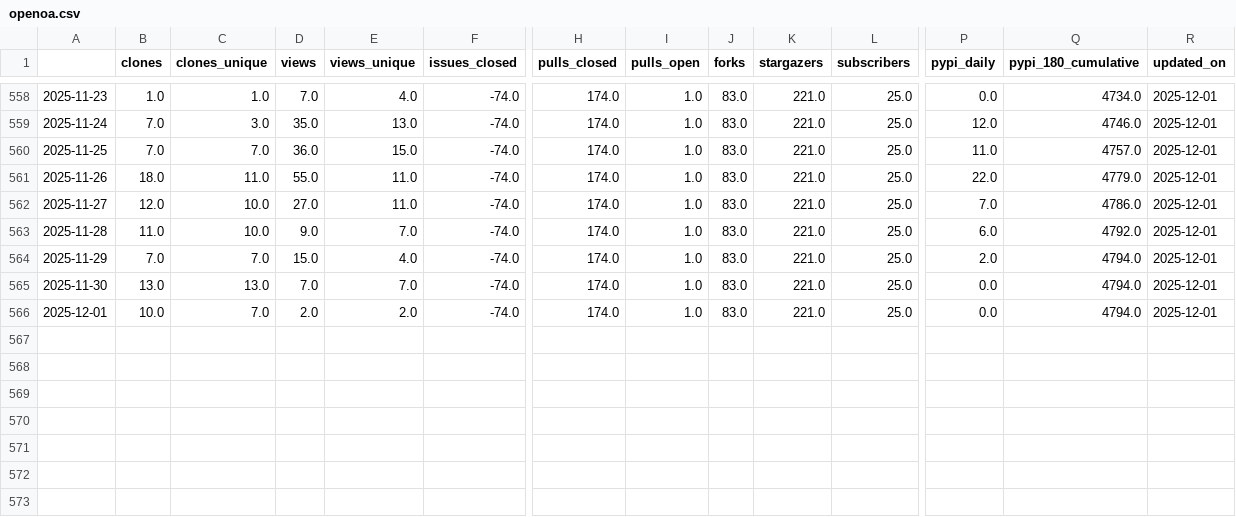
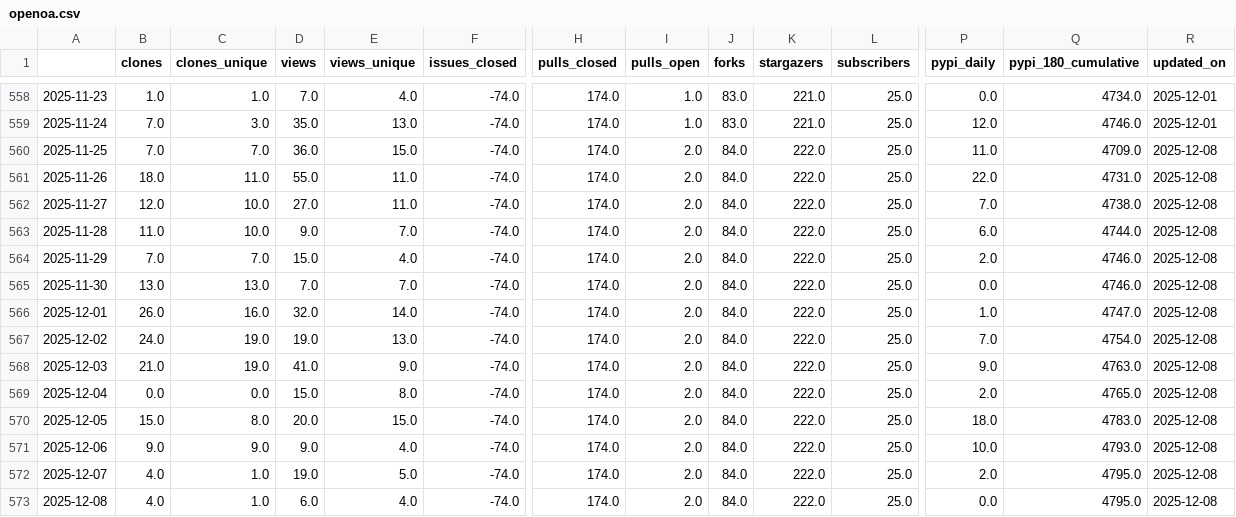
Before and after one commit to RHammond2/osos, a CSV file: data/openoa.csv, drawn as a sheet; only a part is shown, gaps mark what is left out; rows hold the shown columns only; the diff names each change by its address in the sheet, - before the commit and + after, or states it on an @@ line.

Commit message:
update osos data and plots

```diff
--- a/data/openoa.csv
+++ b/data/openoa.csv
-I560:I566 (pulls_open): 1.0
+I560:I566 (pulls_open): 2.0
-J560:J566 (forks): 83.0
+J560:J566 (forks): 84.0
-K560:K566 (stargazers): 221.0
+K560:K566 (stargazers): 222.0
-Q560 (pypi_180_cumulative): 4757.0
+Q560 (pypi_180_cumulative): 4709.0
-R560:R566 (updated_on): 2025-12-01
+R560:R566 (updated_on): 2025-12-08
-Q561 (pypi_180_cumulative): 4779.0
+Q561 (pypi_180_cumulative): 4731.0
-Q562 (pypi_180_cumulative): 4786.0
+Q562 (pypi_180_cumulative): 4738.0
-Q563 (pypi_180_cumulative): 4792.0
+Q563 (pypi_180_cumulative): 4744.0
-Q564:Q565 (pypi_180_cumulative): 4794.0
+Q564:Q565 (pypi_180_cumulative): 4746.0
-B566 (clones): 10.0
+B566 (clones): 26.0
-C566 (clones_unique): 7.0
+C566 (clones_unique): 16.0
-D566 (views): 2.0
+D566 (views): 32.0
-E566 (views_unique): 2.0
+E566 (views_unique): 14.0
-P566 (pypi_daily): 0.0
+P566 (pypi_daily): 1.0
-Q566 (pypi_180_cumulative): 4794.0
+Q566 (pypi_180_cumulative): 4747.0
+row 567: 2025-12-02 | 24.0 | 19.0 | 19.0 | 13.0 | -74.0 | 174.0 | 2.0 | 84.0 | 222.0 | 25.0 | 7.0 | 4754.0 | 2025-12-08
+row 568: 2025-12-03 | 21.0 | 19.0 | 41.0 | 9.0 | -74.0 | 174.0 | 2.0 | 84.0 | 222.0 | 25.0 | 9.0 | 4763.0 | 2025-12-08
+row 569: 2025-12-04 | 0.0 | 0.0 | 15.0 | 8.0 | -74.0 | 174.0 | 2.0 | 84.0 | 222.0 | 25.0 | 2.0 | 4765.0 | 2025-12-08
+row 570: 2025-12-05 | 15.0 | 8.0 | 20.0 | 15.0 | -74.0 | 174.0 | 2.0 | 84.0 | 222.0 | 25.0 | 18.0 | 4783.0 | 2025-12-08
+row 571: 2025-12-06 | 9.0 | 9.0 | 9.0 | 4.0 | -74.0 | 174.0 | 2.0 | 84.0 | 222.0 | 25.0 | 10.0 | 4793.0 | 2025-12-08
+row 572: 2025-12-07 | 4.0 | 1.0 | 19.0 | 5.0 | -74.0 | 174.0 | 2.0 | 84.0 | 222.0 | 25.0 | 2.0 | 4795.0 | 2025-12-08
+row 573: 2025-12-08 | 4.0 | 1.0 | 6.0 | 4.0 | -74.0 | 174.0 | 2.0 | 84.0 | 222.0 | 25.0 | 0.0 | 4795.0 | 2025-12-08
```
Also changed, not shown: data/coral.csv, data/landbosse.csv, 13 other files.
